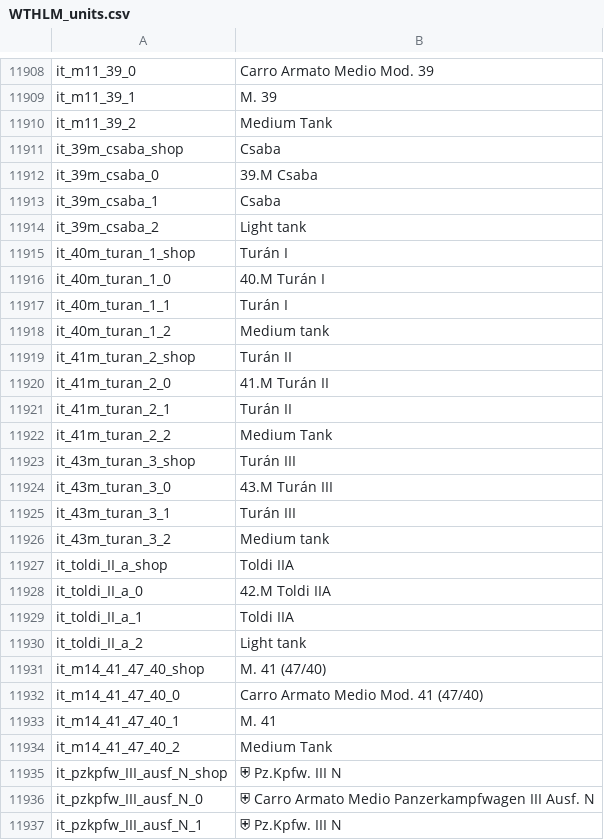
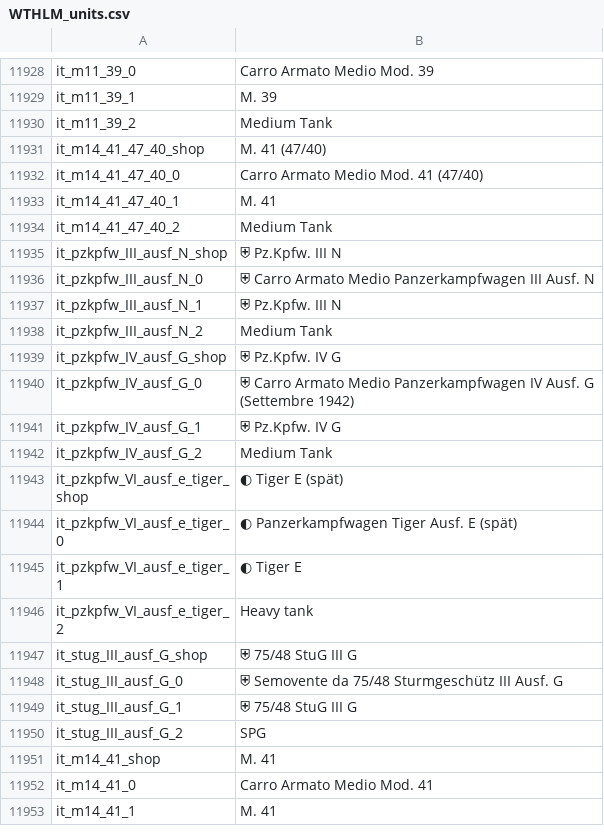
Before and after one commit to Addysaurus/lang_modding, a CSV file: WTHLM/WTHLM_units.csv, drawn as a sheet; only a part is shown, gaps mark what is left out; the shorter side is filled out with more unchanged rows; the diff covers the shown part only.

```diff
--- a/WTHLM/WTHLM_units.csv
+++ b/WTHLM/WTHLM_units.csv
@@ -11910,22 +11930,2 @@ it_m11_39_1;M. 39
 it_m11_39_2;Medium Tank
-it_39m_csaba_shop;Csaba
-it_39m_csaba_0;39.M Csaba
-it_39m_csaba_1;Csaba
-it_39m_csaba_2;Light tank
-it_40m_turan_1_shop;Turán I
-it_40m_turan_1_0;40.M Turán I
-it_40m_turan_1_1;Turán I
-it_40m_turan_1_2;Medium tank
-it_41m_turan_2_shop;Turán II
-it_41m_turan_2_0;41.M Turán II
-it_41m_turan_2_1;Turán II
-it_41m_turan_2_2;Medium Tank
-it_43m_turan_3_shop;Turán III
-it_43m_turan_3_0;43.M Turán III
-it_43m_turan_3_1;Turán III
-it_43m_turan_3_2;Medium tank
-it_toldi_II_a_shop;Toldi IIA
-it_toldi_II_a_0;42.M Toldi IIA
-it_toldi_II_a_1;Toldi IIA
-it_toldi_II_a_2;Light tank
 it_m14_41_47_40_shop;M. 41 (47/40)
```
Also changed, not shown: 17 added rows and 6 edited cells elsewhere in this file, WTHLM/WTHLM_version.csv, 1 other file.
